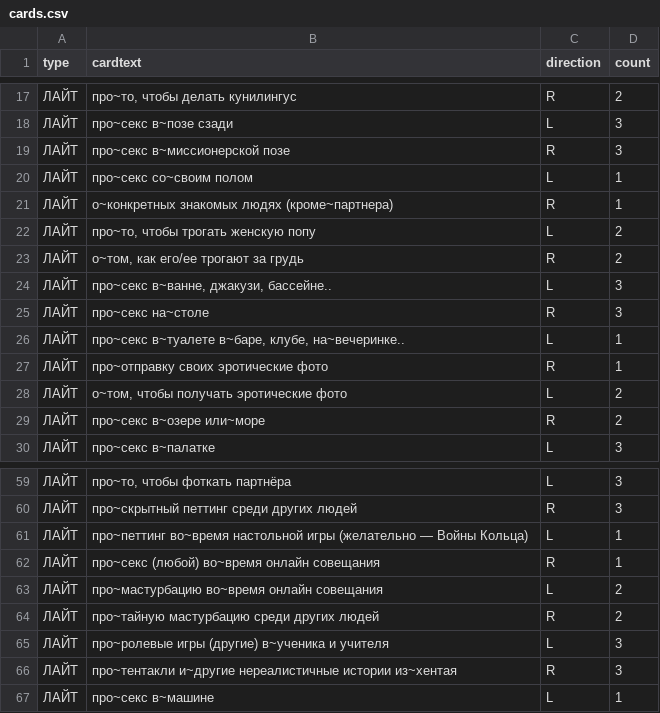
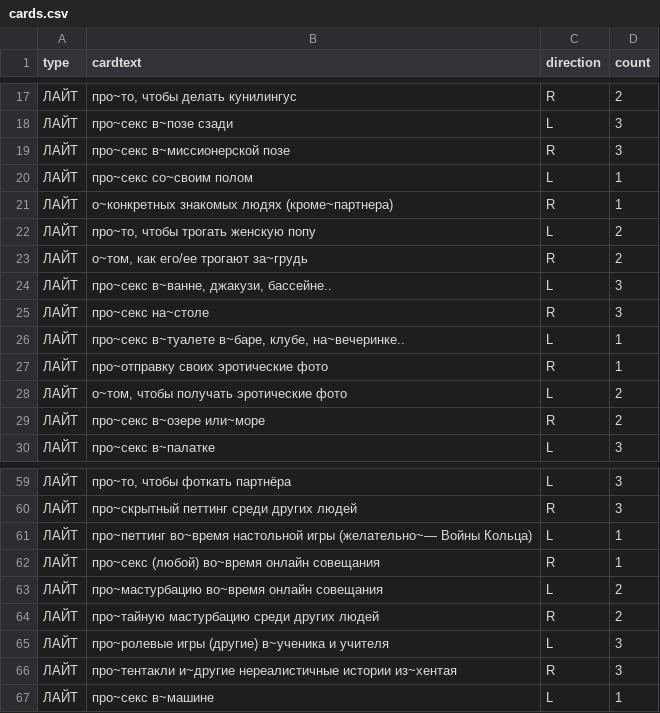
Before and after one commit to leotsarev/fevronia.leotsarev.ru, a CSV file: cards.csv, drawn as a sheet; only a part is shown, gaps mark what is left out; the diff covers the shown part only.

```diff
--- a/cards.csv
+++ b/cards.csv
@@ -22,3 +22,3 @@ type,cardtext,direction,count
 ЛАЙТ,"про~то, чтобы трогать женскую попу",L,2
-ЛАЙТ,"о~том, как его/ее трогают за грудь",R,2
+ЛАЙТ,"о~том, как его/ее трогают за~грудь",R,2
 ЛАЙТ,"про~секс в~ванне, джакузи, бассейне..",L,3
@@ -60,3 +60,3 @@ type,cardtext,direction,count
 ЛАЙТ,про~скрытный петтинг среди других людей,R,3
-ЛАЙТ,про~петтинг во~время настольной игры (желательно — Войны Кольца),L,1
+ЛАЙТ,про~петтинг во~время настольной игры (желательно~— Войны Кольца),L,1
 ЛАЙТ,про~секс (любой) во~время онлайн совещания,R,1
```
Also changed, not shown: 1 added row, 1 removed row and 9 edited cells elsewhere in this file.
